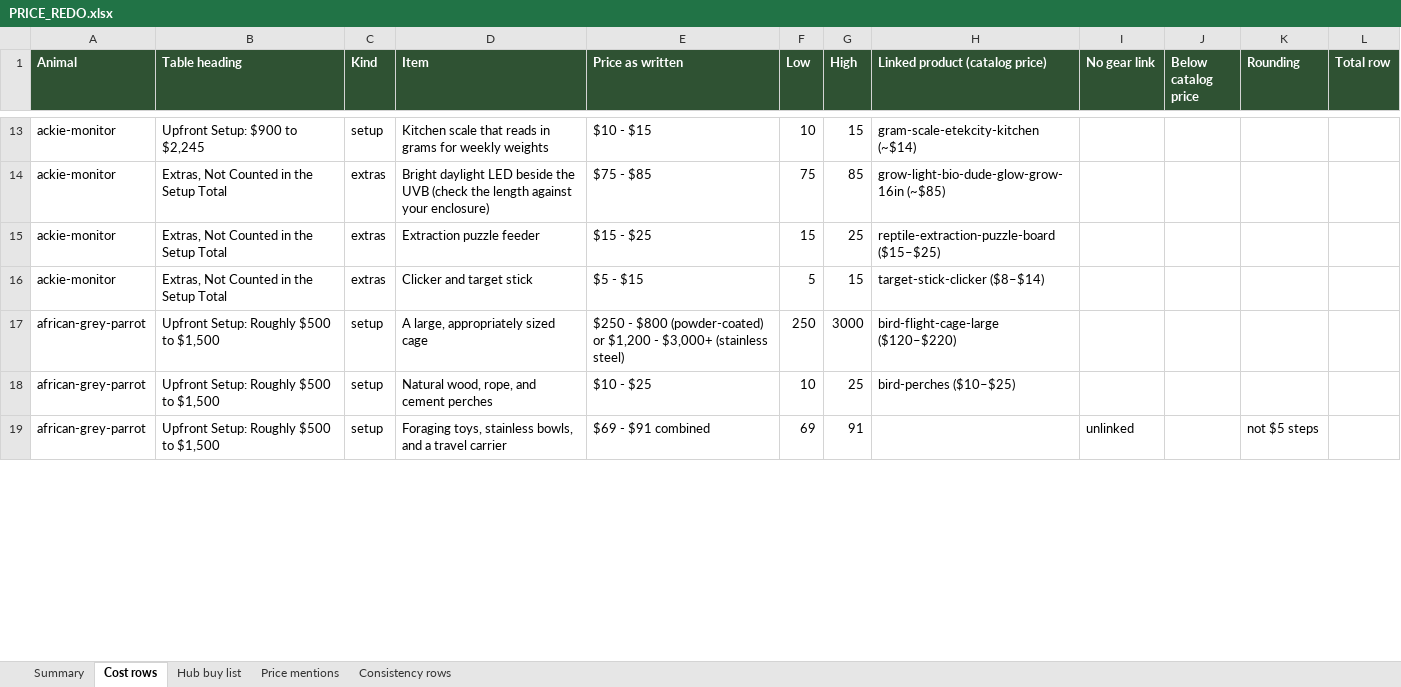
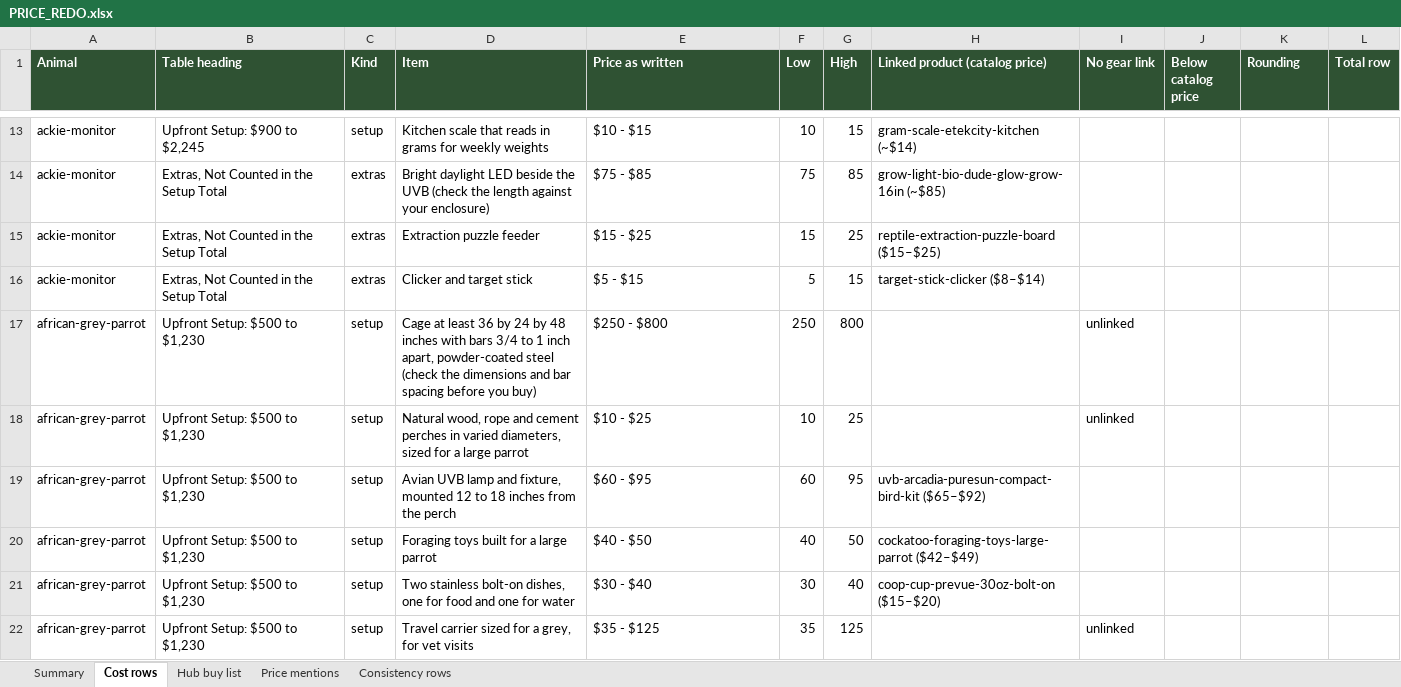
Before and after one commit to mrd1030/beastlyfactss, an Excel workbook: PRICE_REDO.xlsx, sheet Cost rows, drawn as a sheet; only a part is shown, gaps mark what is left out; values as stored, in another font and other column widths than the file's, no borders; addresses are those after the commit; the diff covers the shown part only; the diff names each change by its address in the sheet, - before the commit and + after, or states it on an @@ line.

```diff
--- a/PRICE_REDO.xlsx (sheet Cost rows)
+++ b/PRICE_REDO.xlsx (sheet Cost rows)
-B17:B18 (Table heading): Upfront Setup: Roughly $500 to $1,500
+B17:B18 (Table heading): Upfront Setup: $500 to $1,230
-D17 (Item): A large, appropriately sized cage
+D17 (Item): Cage at least 36 by 24 by 48 inches with bars 3/4 to 1 inch apart, powder-coated steel (check the dimensions and bar spacing before you buy)
-E17 (Price as written): $250 - $800 (powder-coated) or $1,200 - $3,000+ (stainless steel)
+E17 (Price as written): $250 - $800
-G17 (High): 3000
+G17 (High): 800
-H17 (Linked product (catalog price)): bird-flight-cage-large ($120–$220)
+H17 (Linked product (catalog price)): (empty)
-I17:I18 (No gear link): (empty)
+I17:I18 (No gear link): unlinked
-D18 (Item): Natural wood, rope, and cement perches
+D18 (Item): Natural wood, rope and cement perches in varied diameters, sized for a large parrot
-H18 (Linked product (catalog price)): bird-perches ($10–$25)
+H18 (Linked product (catalog price)): (empty)
+row 19: african-grey-parrot | Upfront Setup: $500 to $1,230 | setup | Avian UVB lamp and fixture, mounted 12 to 18 inches from the perch | $60 - $95 | 60 | 95 | uvb-arcadia-puresun-compact-bird-kit ($65–$92)
+row 20: african-grey-parrot | Upfront Setup: $500 to $1,230 | setup | Foraging toys built for a large parrot | $40 - $50 | 40 | 50 | cockatoo-foraging-toys-large-parrot ($42–$49)
+row 21: african-grey-parrot | Upfront Setup: $500 to $1,230 | setup | Two stainless bolt-on dishes, one for food and one for water | $30 - $40 | 30 | 40 | coop-cup-prevue-30oz-bolt-on ($15–$20)
-B22 (Table heading): Upfront Setup: Roughly $500 to $1,500
+B22 (Table heading): Upfront Setup: $500 to $1,230
-D22 (Item): Foraging toys, stainless bowls, and a travel carrier
+D22 (Item): Travel carrier sized for a grey, for vet visits
-E22 (Price as written): $69 - $91 combined
+E22 (Price as written): $35 - $125
-F22 (Low): 69
+F22 (Low): 35
-G22 (High): 91
+G22 (High): 125
-K22 (Rounding): not $5 steps
+K22 (Rounding): (empty)
```
Also changed, not shown: 4 added rows and 12 edited cells elsewhere in this sheet, sheet Hub buy list, sheet Summary, sheet Price mentions, 12 other files.
